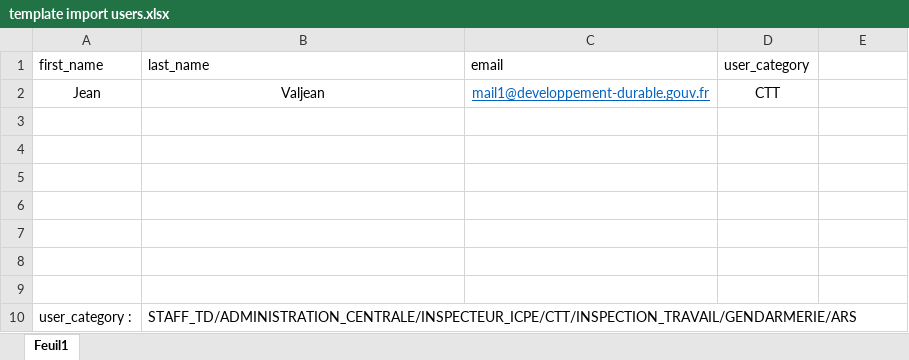
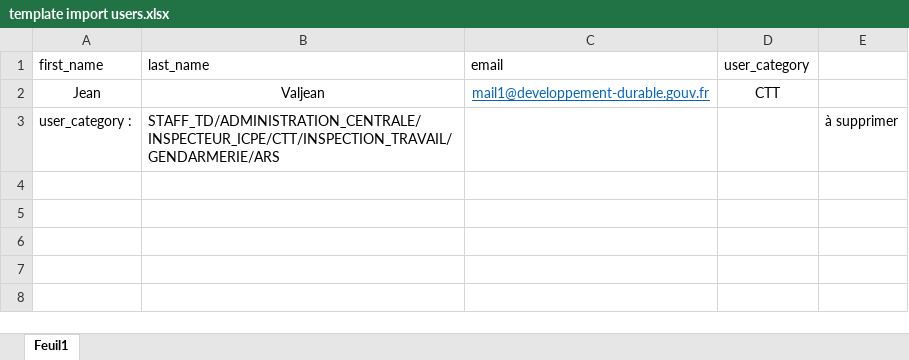
Before and after one commit to MTES-MCT/trackdechets-preparation-inspection, an Excel workbook: template import users.xlsx, sheet Feuil1, drawn as a sheet; values as stored, in another font and other column widths than the file's, no borders; removed rows and columns are numbered as before the commit, all else as after; the diff names each change by its address in the sheet, - before the commit and + after, or states it on an @@ line.

```diff
--- a/template import users.xlsx (sheet Feuil1)
+++ b/template import users.xlsx (sheet Feuil1)
-row 3: (empty)
-row 4: (empty)
-row 5: (empty)
-row 6: (empty)
-row 7: (empty)
-row 8: (empty)
-row 9: (empty)
-E3: (empty)
+E3: à supprimer
```
Also changed, not shown: 3 other files.
